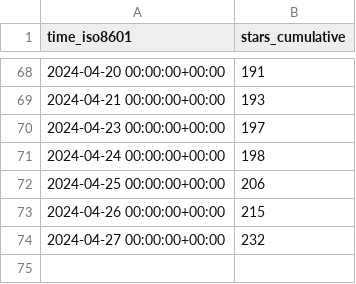
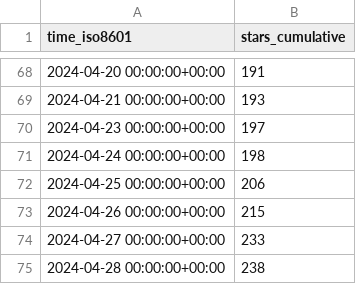
Before and after one commit to Feel-ix-343/markdown-oxide, a CSV file: Feel-ix-343/markdown-oxide/ghrs-data/stargazers.csv, drawn as a sheet; only a part is shown, gaps mark what is left out.

```diff
--- a/Feel-ix-343/markdown-oxide/ghrs-data/stargazers.csv
+++ b/Feel-ix-343/markdown-oxide/ghrs-data/stargazers.csv
@@ -73,2 +73,3 @@ time_iso8601,stars_cumulative
 2024-04-26 00:00:00+00:00,215
-2024-04-27 00:00:00+00:00,232
+2024-04-27 00:00:00+00:00,233
+2024-04-28 00:00:00+00:00,238
```
